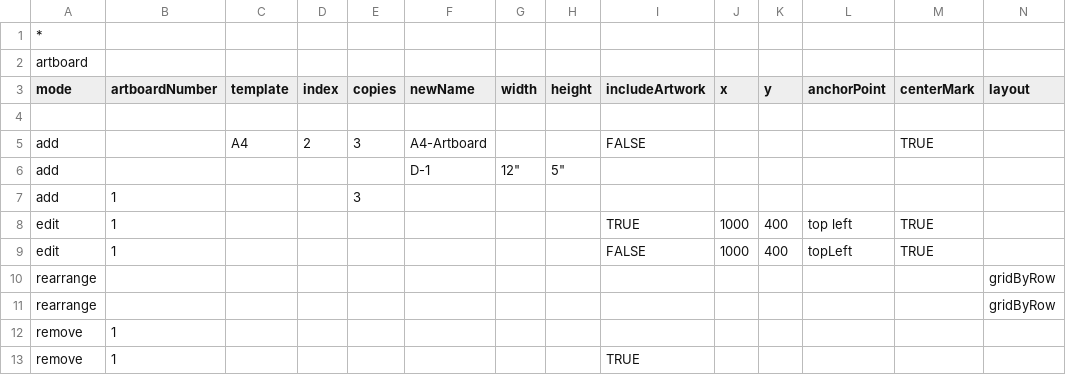
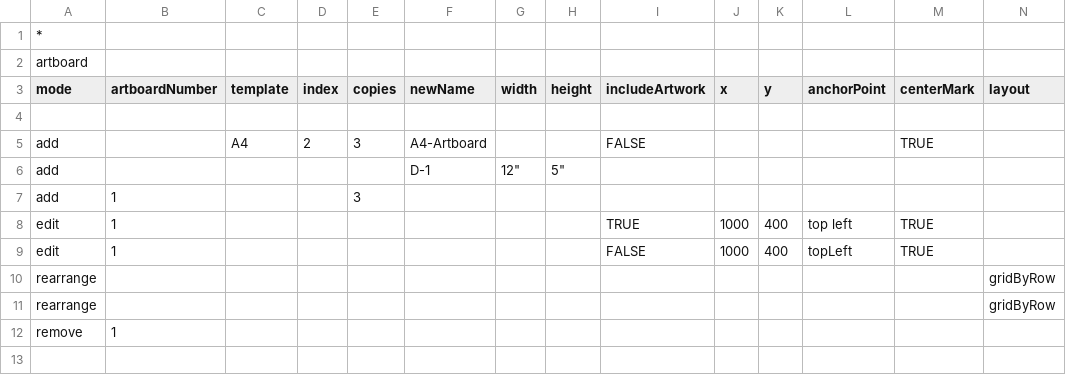
Before and after one commit to Darty-ai/darty-ai-samples, a CSV file: methods/artboard-methods/artboard-methods.csv, drawn as a sheet; only a part is shown; rows hold the shown columns only; the diff names each change by its address in the sheet, - before the commit and + after, or states it on an @@ line.

Commit message:
update artboard-method csv

```diff
--- a/methods/artboard-methods/artboard-methods.csv
+++ b/methods/artboard-methods/artboard-methods.csv
-row 13: remove | 1 |  |  |  |  |  |  | TRUE
```
Also changed, not shown: 2 other files.
